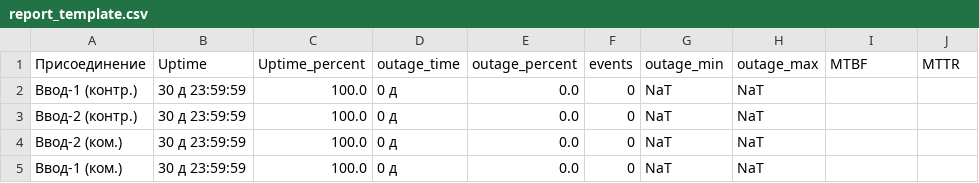
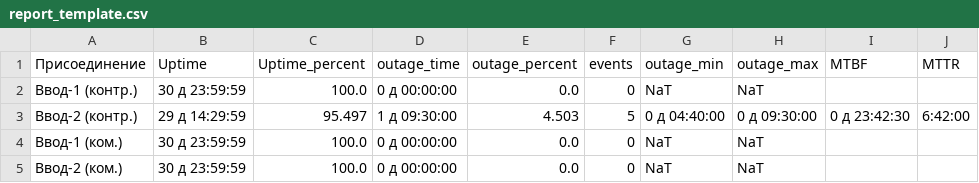
Before and after one commit to SmoktoK/KKE-Sankey, a CSV file: report_template.csv, drawn as a sheet.

```diff
--- a/report_template.csv
+++ b/report_template.csv
@@ -1,5 +1,5 @@
 Присоединение,Uptime,Uptime_percent,outage_time,outage_percent,events,outage_min,outage_max,MTBF,MTTR
-Ввод-1 (контр.),30 д 23:59:59,100.0,0 д,0.0,0,NaT,NaT,,
-Ввод-2 (контр.),30 д 23:59:59,100.0,0 д,0.0,0,NaT,NaT,,
-Ввод-2 (ком.),30 д 23:59:59,100.0,0 д,0.0,0,NaT,NaT,,
-Ввод-1 (ком.),30 д 23:59:59,100.0,0 д,0.0,0,NaT,NaT,,
+Ввод-1 (контр.),30 д 23:59:59,100.0,0 д 00:00:00,0.0,0,NaT,NaT,,
+Ввод-2 (контр.),29 д 14:29:59,95.497,1 д 09:30:00,4.503,5,0 д 04:40:00,0 д 09:30:00,0 д 23:42:30,6:42:00
+Ввод-1 (ком.),30 д 23:59:59,100.0,0 д 00:00:00,0.0,0,NaT,NaT,,
+Ввод-2 (ком.),30 д 23:59:59,100.0,0 д 00:00:00,0.0,0,NaT,NaT,,
```
Also changed, not shown: 3 other files.
